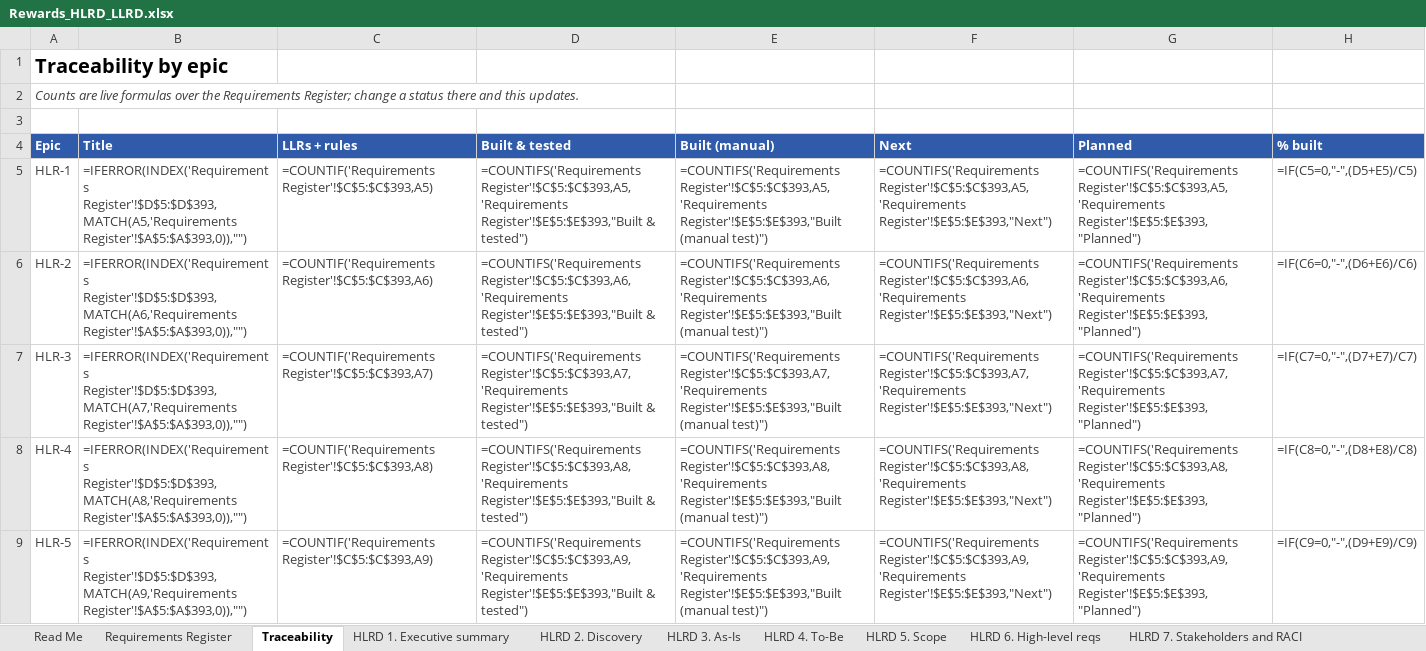
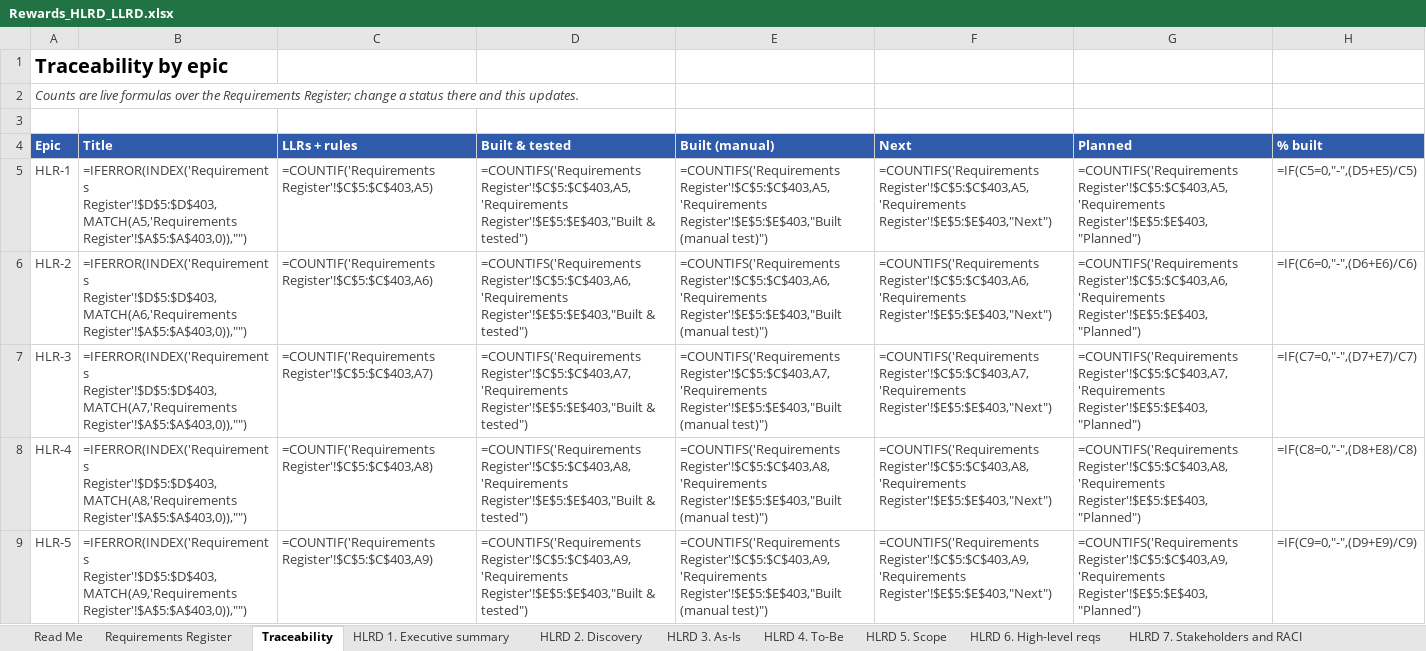
Before and after one commit to mansisce/life-experiences-webpage, an Excel workbook: docs/rewards/Rewards_HLRD_LLRD.xlsx, sheet Traceability, drawn as a sheet; only a part is shown; values as stored, in another font and other column widths than the file's, no borders; formulas without a stored value are shown as written; the diff covers the shown part only; the diff names each change by its address in the sheet, - before the commit and + after, or states it on an @@ line.

```diff
--- a/docs/rewards/Rewards_HLRD_LLRD.xlsx (sheet Traceability)
+++ b/docs/rewards/Rewards_HLRD_LLRD.xlsx (sheet Traceability)
-B5 (Title): =IFERROR(INDEX('Requirements Register'!$D$5:$D$393,MATCH(A5,'Requirements Register'!$A$5:$A$393,0)),"")
+B5 (Title): =IFERROR(INDEX('Requirements Register'!$D$5:$D$403,MATCH(A5,'Requirements Register'!$A$5:$A$403,0)),"")
-C5 (LLRs + rules): =COUNTIF('Requirements Register'!$C$5:$C$393,A5)
+C5 (LLRs + rules): =COUNTIF('Requirements Register'!$C$5:$C$403,A5)
-D5 (Built & tested): =COUNTIFS('Requirements Register'!$C$5:$C$393,A5,'Requirements Register'!$E$5:$E$393,"Built & tested")
+D5 (Built & tested): =COUNTIFS('Requirements Register'!$C$5:$C$403,A5,'Requirements Register'!$E$5:$E$403,"Built & tested")
-E5 (Built (manual)): =COUNTIFS('Requirements Register'!$C$5:$C$393,A5,'Requirements Register'!$E$5:$E$393,"Built (manual test)")
+E5 (Built (manual)): =COUNTIFS('Requirements Register'!$C$5:$C$403,A5,'Requirements Register'!$E$5:$E$403,"Built (manual test)")
-F5 (Next): =COUNTIFS('Requirements Register'!$C$5:$C$393,A5,'Requirements Register'!$E$5:$E$393,"Next")
+F5 (Next): =COUNTIFS('Requirements Register'!$C$5:$C$403,A5,'Requirements Register'!$E$5:$E$403,"Next")
-G5 (Planned): =COUNTIFS('Requirements Register'!$C$5:$C$393,A5,'Requirements Register'!$E$5:$E$393,"Planned")
+G5 (Planned): =COUNTIFS('Requirements Register'!$C$5:$C$403,A5,'Requirements Register'!$E$5:$E$403,"Planned")
-B6 (Title): =IFERROR(INDEX('Requirements Register'!$D$5:$D$393,MATCH(A6,'Requirements Register'!$A$5:$A$393,0)),"")
+B6 (Title): =IFERROR(INDEX('Requirements Register'!$D$5:$D$403,MATCH(A6,'Requirements Register'!$A$5:$A$403,0)),"")
-C6 (LLRs + rules): =COUNTIF('Requirements Register'!$C$5:$C$393,A6)
+C6 (LLRs + rules): =COUNTIF('Requirements Register'!$C$5:$C$403,A6)
-D6 (Built & tested): =COUNTIFS('Requirements Register'!$C$5:$C$393,A6,'Requirements Register'!$E$5:$E$393,"Built & tested")
+D6 (Built & tested): =COUNTIFS('Requirements Register'!$C$5:$C$403,A6,'Requirements Register'!$E$5:$E$403,"Built & tested")
-E6 (Built (manual)): =COUNTIFS('Requirements Register'!$C$5:$C$393,A6,'Requirements Register'!$E$5:$E$393,"Built (manual test)")
+E6 (Built (manual)): =COUNTIFS('Requirements Register'!$C$5:$C$403,A6,'Requirements Register'!$E$5:$E$403,"Built (manual test)")
-F6 (Next): =COUNTIFS('Requirements Register'!$C$5:$C$393,A6,'Requirements Register'!$E$5:$E$393,"Next")
+F6 (Next): =COUNTIFS('Requirements Register'!$C$5:$C$403,A6,'Requirements Register'!$E$5:$E$403,"Next")
-G6 (Planned): =COUNTIFS('Requirements Register'!$C$5:$C$393,A6,'Requirements Register'!$E$5:$E$393,"Planned")
+G6 (Planned): =COUNTIFS('Requirements Register'!$C$5:$C$403,A6,'Requirements Register'!$E$5:$E$403,"Planned")
-B7 (Title): =IFERROR(INDEX('Requirements Register'!$D$5:$D$393,MATCH(A7,'Requirements Register'!$A$5:$A$393,0)),"")
+B7 (Title): =IFERROR(INDEX('Requirements Register'!$D$5:$D$403,MATCH(A7,'Requirements Register'!$A$5:$A$403,0)),"")
-C7 (LLRs + rules): =COUNTIF('Requirements Register'!$C$5:$C$393,A7)
+C7 (LLRs + rules): =COUNTIF('Requirements Register'!$C$5:$C$403,A7)
-D7 (Built & tested): =COUNTIFS('Requirements Register'!$C$5:$C$393,A7,'Requirements Register'!$E$5:$E$393,"Built & tested")
+D7 (Built & tested): =COUNTIFS('Requirements Register'!$C$5:$C$403,A7,'Requirements Register'!$E$5:$E$403,"Built & tested")
-E7 (Built (manual)): =COUNTIFS('Requirements Register'!$C$5:$C$393,A7,'Requirements Register'!$E$5:$E$393,"Built (manual test)")
+E7 (Built (manual)): =COUNTIFS('Requirements Register'!$C$5:$C$403,A7,'Requirements Register'!$E$5:$E$403,"Built (manual test)")
-F7 (Next): =COUNTIFS('Requirements Register'!$C$5:$C$393,A7,'Requirements Register'!$E$5:$E$393,"Next")
+F7 (Next): =COUNTIFS('Requirements Register'!$C$5:$C$403,A7,'Requirements Register'!$E$5:$E$403,"Next")
-G7 (Planned): =COUNTIFS('Requirements Register'!$C$5:$C$393,A7,'Requirements Register'!$E$5:$E$393,"Planned")
+G7 (Planned): =COUNTIFS('Requirements Register'!$C$5:$C$403,A7,'Requirements Register'!$E$5:$E$403,"Planned")
-B8 (Title): =IFERROR(INDEX('Requirements Register'!$D$5:$D$393,MATCH(A8,'Requirements Register'!$A$5:$A$393,0)),"")
+B8 (Title): =IFERROR(INDEX('Requirements Register'!$D$5:$D$403,MATCH(A8,'Requirements Register'!$A$5:$A$403,0)),"")
-C8 (LLRs + rules): =COUNTIF('Requirements Register'!$C$5:$C$393,A8)
+C8 (LLRs + rules): =COUNTIF('Requirements Register'!$C$5:$C$403,A8)
-D8 (Built & tested): =COUNTIFS('Requirements Register'!$C$5:$C$393,A8,'Requirements Register'!$E$5:$E$393,"Built & tested")
+D8 (Built & tested): =COUNTIFS('Requirements Register'!$C$5:$C$403,A8,'Requirements Register'!$E$5:$E$403,"Built & tested")
-E8 (Built (manual)): =COUNTIFS('Requirements Register'!$C$5:$C$393,A8,'Requirements Register'!$E$5:$E$393,"Built (manual test)")
+E8 (Built (manual)): =COUNTIFS('Requirements Register'!$C$5:$C$403,A8,'Requirements Register'!$E$5:$E$403,"Built (manual test)")
-F8 (Next): =COUNTIFS('Requirements Register'!$C$5:$C$393,A8,'Requirements Register'!$E$5:$E$393,"Next")
+F8 (Next): =COUNTIFS('Requirements Register'!$C$5:$C$403,A8,'Requirements Register'!$E$5:$E$403,"Next")
-G8 (Planned): =COUNTIFS('Requirements Register'!$C$5:$C$393,A8,'Requirements Register'!$E$5:$E$393,"Planned")
+G8 (Planned): =COUNTIFS('Requirements Register'!$C$5:$C$403,A8,'Requirements Register'!$E$5:$E$403,"Planned")
-B9 (Title): =IFERROR(INDEX('Requirements Register'!$D$5:$D$393,MATCH(A9,'Requirements Register'!$A$5:$A$393,0)),"")
+B9 (Title): =IFERROR(INDEX('Requirements Register'!$D$5:$D$403,MATCH(A9,'Requirements Register'!$A$5:$A$403,0)),"")
-C9 (LLRs + rules): =COUNTIF('Requirements Register'!$C$5:$C$393,A9)
+C9 (LLRs + rules): =COUNTIF('Requirements Register'!$C$5:$C$403,A9)
-D9 (Built & tested): =COUNTIFS('Requirements Register'!$C$5:$C$393,A9,'Requirements Register'!$E$5:$E$393,"Built & tested")
+D9 (Built & tested): =COUNTIFS('Requirements Register'!$C$5:$C$403,A9,'Requirements Register'!$E$5:$E$403,"Built & tested")
-E9 (Built (manual)): =COUNTIFS('Requirements Register'!$C$5:$C$393,A9,'Requirements Register'!$E$5:$E$393,"Built (manual test)")
+E9 (Built (manual)): =COUNTIFS('Requirements Register'!$C$5:$C$403,A9,'Requirements Register'!$E$5:$E$403,"Built (manual test)")
-F9 (Next): =COUNTIFS('Requirements Register'!$C$5:$C$393,A9,'Requirements Register'!$E$5:$E$393,"Next")
+F9 (Next): =COUNTIFS('Requirements Register'!$C$5:$C$403,A9,'Requirements Register'!$E$5:$E$403,"Next")
-G9 (Planned): =COUNTIFS('Requirements Register'!$C$5:$C$393,A9,'Requirements Register'!$E$5:$E$393,"Planned")
+G9 (Planned): =COUNTIFS('Requirements Register'!$C$5:$C$403,A9,'Requirements Register'!$E$5:$E$403,"Planned")
```
Also changed, not shown: 1 added row and 48 edited cells elsewhere in this sheet, sheet Requirements Register, sheet LLRD 3. Functional reqs, sheet HLRD 6. High-level reqs, sheet HLRD 2. Discovery, sheet LLRD 7. Traceability matrix, sheet HLRD 4. To-Be, 2 more sheets, 29 other files.
